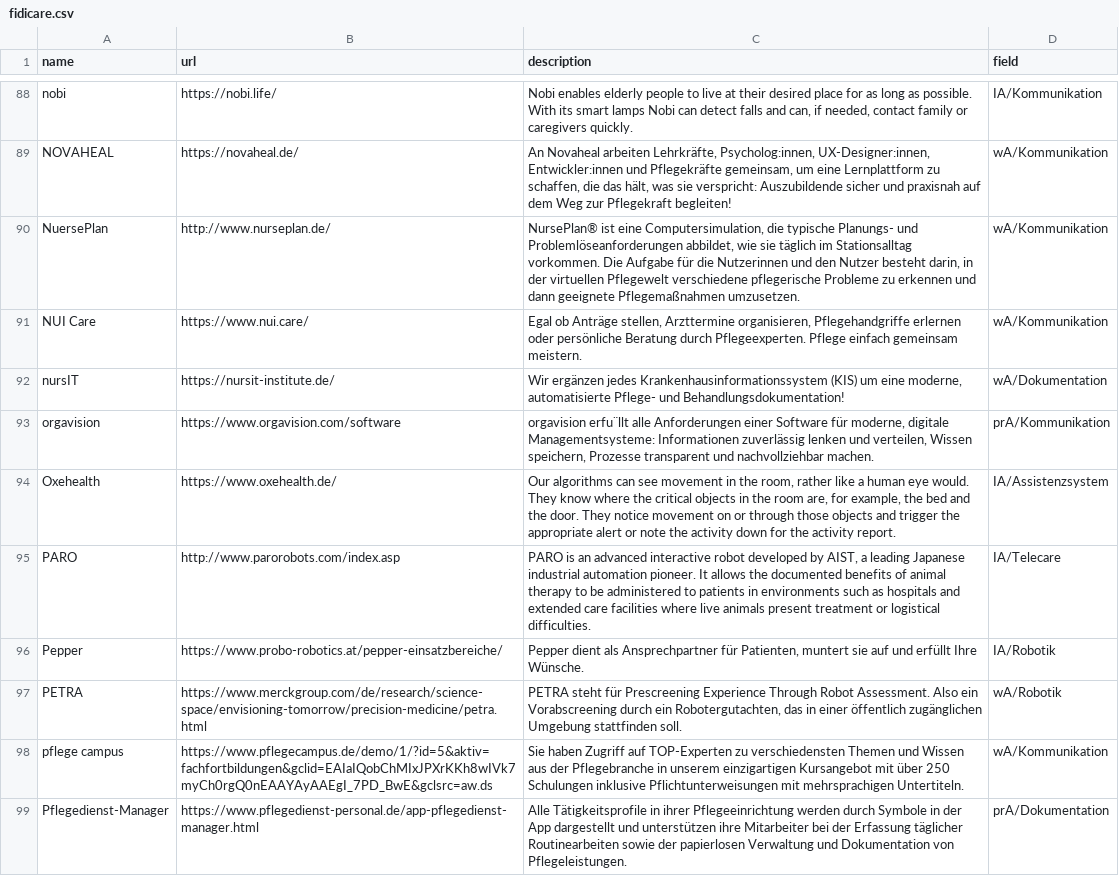
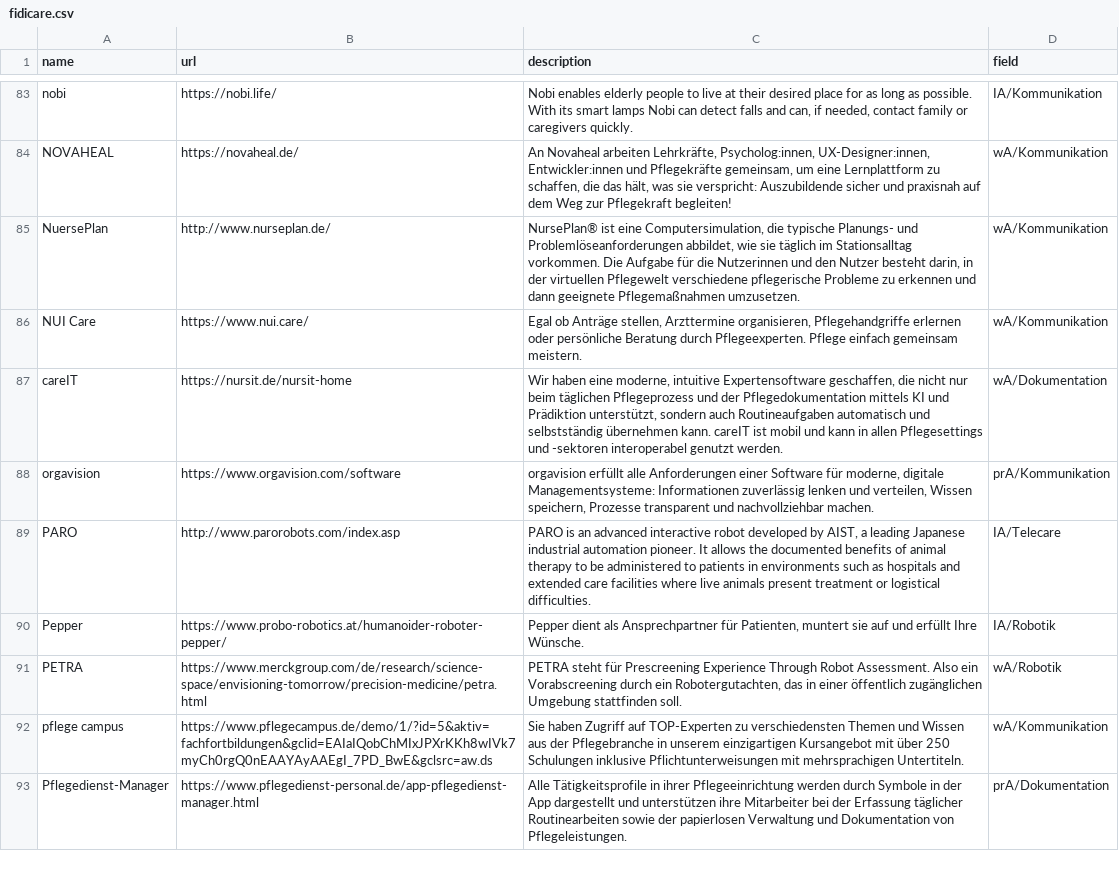
Before and after one commit to produktivbuero/FiDiCare, a CSV file: src/data/fidicare.csv, drawn as a sheet; only a part is shown, gaps mark what is left out; the diff covers the shown part only.

```diff
--- a/src/data/fidicare.csv
+++ b/src/data/fidicare.csv
@@ -91,7 +87,6 @@ NuersePlan;http://www.nurseplan.de/;NursePlan® ist eine Computersimulation, die
 NUI Care;https://www.nui.care/;Egal ob Anträge stellen, Arzttermine organisieren, Pflegehandgriffe erlernen oder persönliche Beratung durch Pflegeexperten. Pflege einfach gemeinsam meistern.;wA/Kommunikation
-nursIT;https://nursit-institute.de/;Wir ergänzen jedes Krankenhausinformationssystem (KIS) um eine moderne, automatisierte Pflege- und Behandlungsdokumentation!;wA/Dokumentation
-orgavision;https://www.orgavision.com/software;orgavision erfu¨llt alle Anforderungen einer Software für moderne, digitale Managementsysteme: Informationen zuverlässig lenken und verteilen, Wissen speichern, Prozesse transparent und nachvollziehbar machen.;prA/Kommunikation
-Oxehealth;https://www.oxehealth.de/;Our algorithms can see movement in the room, rather like a human eye would. They know where the critical objects in the room are, for example, the bed and the door. They notice movement on or through those objects and trigger the appropriate alert or note the activity down for the activity report.;IA/Assistenzsystem
+careIT;https://nursit.de/nursit-home;Wir haben eine moderne, intuitive Expertensoftware geschaffen, die nicht nur beim täglichen Pflegeprozess und der Pflegedokumentation mittels KI und Prädiktion unterstützt, sondern auch Routineaufgaben automatisch und selbstständig übernehmen kann. careIT ist mobil und kann in allen Pflegesettings und -sektoren interoperabel genutzt werden.;wA/Dokumentation
+orgavision;https://www.orgavision.com/software;orgavision erfüllt alle Anforderungen einer Software für moderne, digitale Managementsysteme: Informationen zuverlässig lenken und verteilen, Wissen speichern, Prozesse transparent und nachvollziehbar machen.;prA/Kommunikation
 PARO;http://www.parorobots.com/index.asp;PARO is an advanced interactive robot developed by AIST, a leading Japanese industrial automation pioneer. It allows the documented benefits of animal therapy to be administered to patients in environments such as hospitals and extended care facilities where live animals present treatment or logistical difficulties.;IA/Telecare
-Pepper;https://www.probo-robotics.at/pepper-einsatzbereiche/;Pepper dient als Ansprechpartner für Patienten, muntert sie auf und erfüllt Ihre Wünsche.;IA/Robotik
+Pepper;https://www.probo-robotics.at/humanoider-roboter-pepper/;Pepper dient als Ansprechpartner für Patienten, muntert sie auf und erfüllt Ihre Wünsche.;IA/Robotik
 PETRA;https://www.merckgroup.com/de/research/science-space/envisioning-tomorrow/precision-medicine/petra.html;PETRA steht für Prescreening Experience Through Robot Assessment. Also ein Vorabscreening durch ein Robotergutachten, das in einer öffentlich zugänglichen Umgebung stattfinden soll.;wA/Robotik
```
Also changed, not shown: 13 added rows, 16 removed rows and 24 edited cells elsewhere in this file, 1 other file.
